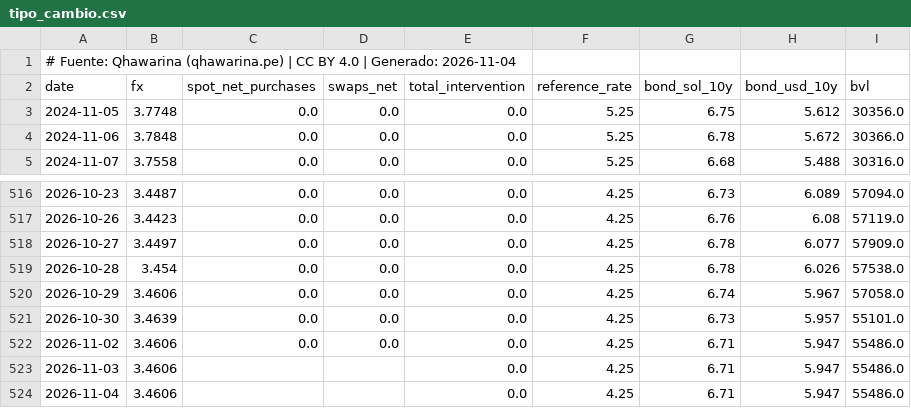
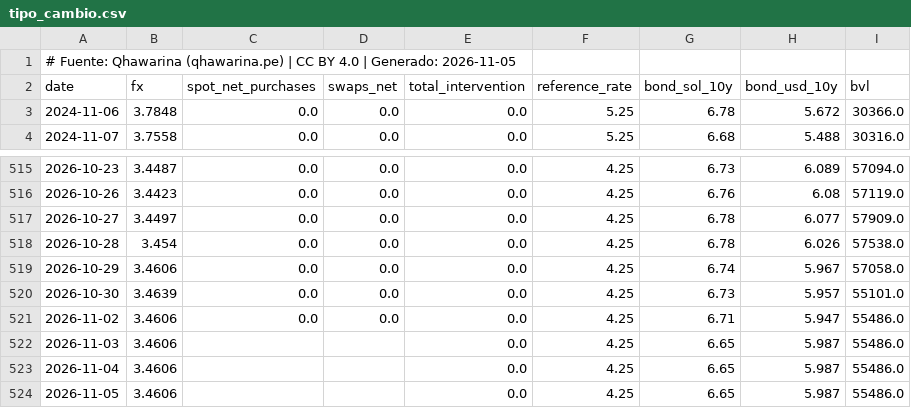
Before and after one commit to cesarchavezp29/qhawarina, a CSV file: exports/data/csv/tipo_cambio.csv, drawn as a sheet; only a part is shown, gaps mark what is left out.

```diff
--- a/exports/data/csv/tipo_cambio.csv
+++ b/exports/data/csv/tipo_cambio.csv
@@ -1,4 +1,3 @@
-# Fuente: Qhawarina (qhawarina.pe) | CC BY 4.0 | Generado: 2026-11-04
+# Fuente: Qhawarina (qhawarina.pe) | CC BY 4.0 | Generado: 2026-11-05
 date,fx,spot_net_purchases,swaps_net,total_intervention,reference_rate,bond_sol_10y,bond_usd_10y,bvl
-2024-11-05,3.7748,0.0,0.0,0.0,5.25,6.75,5.612,30356.0
 2024-11-06,3.7848,0.0,0.0,0.0,5.25,6.78,5.672,30366.0
@@ -522,3 +521,4 @@ date,fx,spot_net_purchases,swaps_net,total_intervention,reference_rate,bond_sol_
 2026-11-02,3.4606,0.0,0.0,0.0,4.25,6.71,5.947,55486.0
-2026-11-03,3.4606,,,0.0,4.25,6.71,5.947,55486.0
-2026-11-04,3.4606,,,0.0,4.25,6.71,5.947,55486.0
+2026-11-03,3.4606,,,0.0,4.25,6.65,5.987,55486.0
+2026-11-04,3.4606,,,0.0,4.25,6.65,5.987,55486.0
+2026-11-05,3.4606,,,0.0,4.25,6.65,5.987,55486.0
```
Also changed, not shown: exports/data/csv/indices_riesgo_mensual.csv, exports/data/csv/pbi_nowcast.csv, 10 other files.
